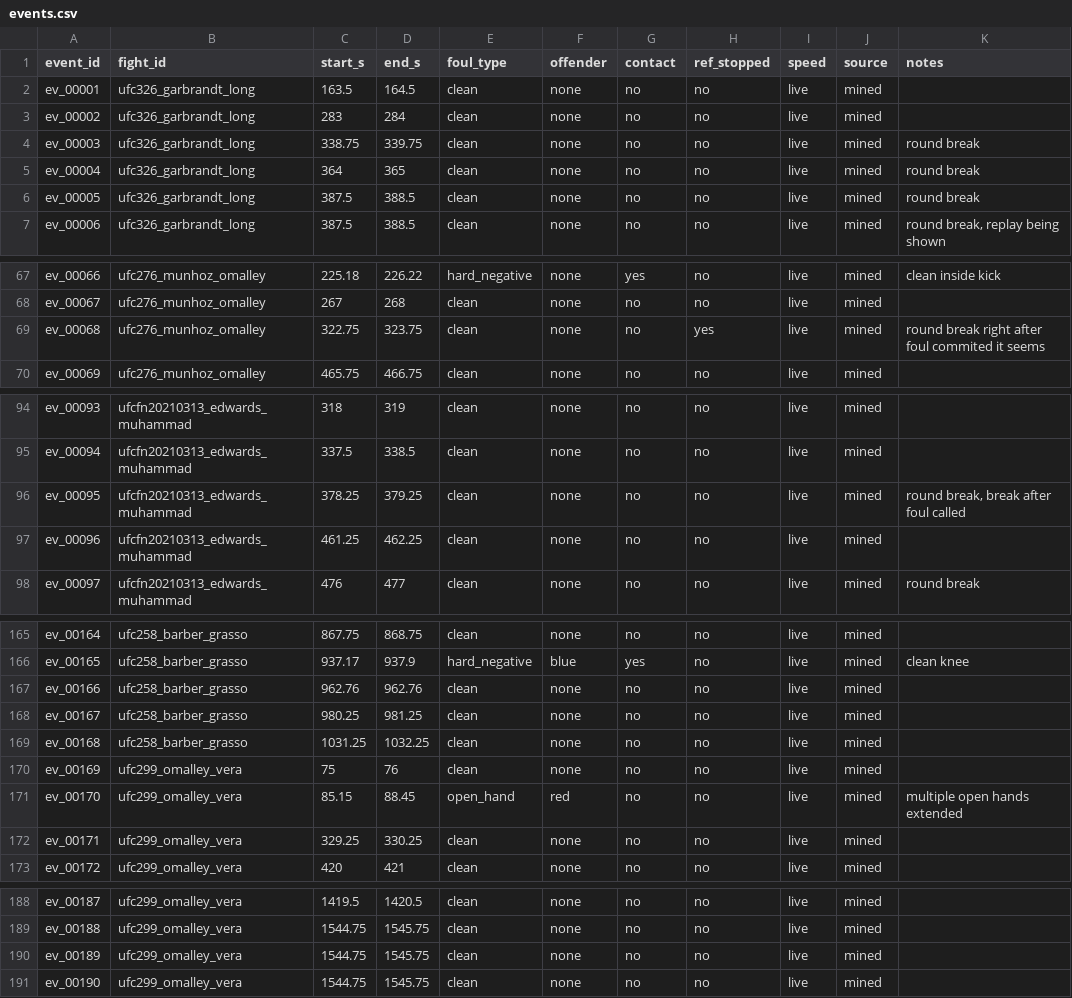
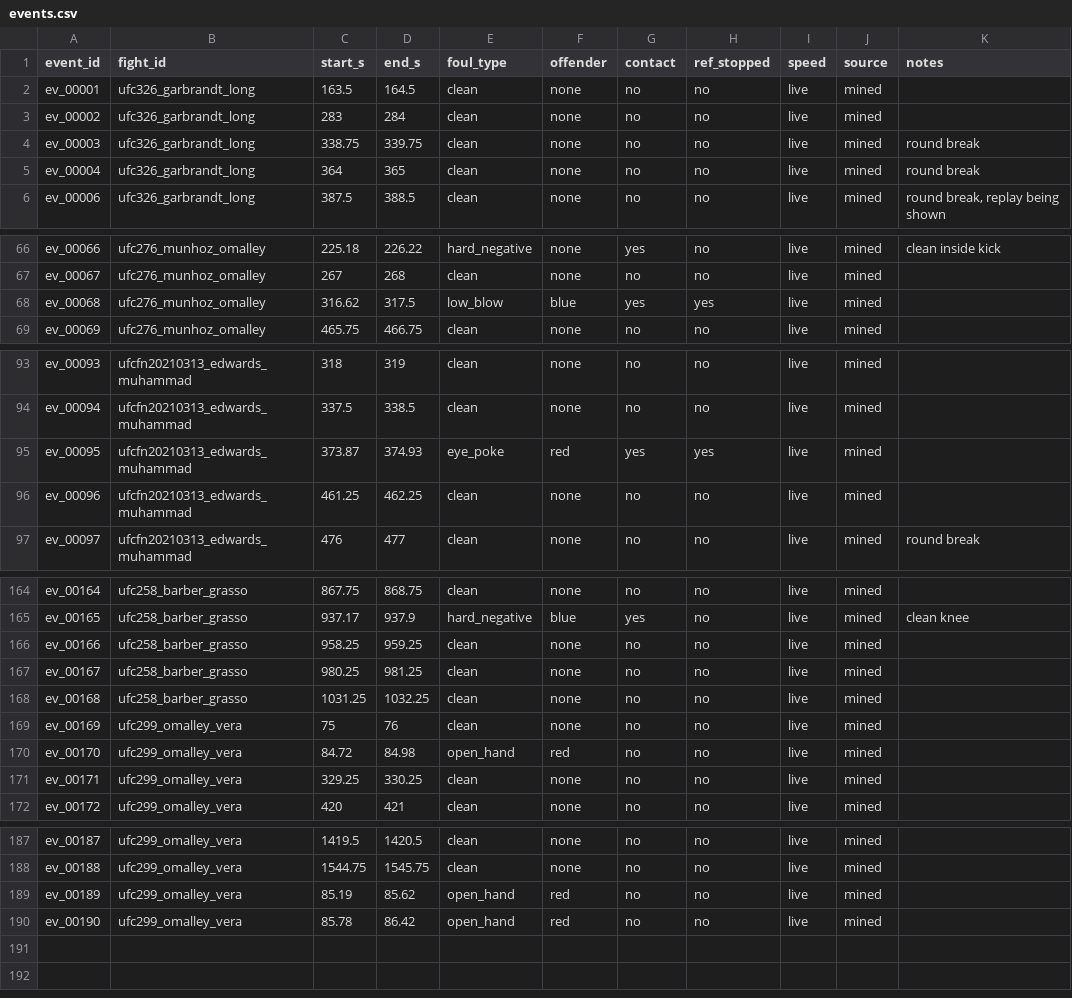
Before and after one commit to ar1shah/deepfoul, a CSV file: labels/events.csv, drawn as a sheet; only a part is shown, gaps mark what is left out; the diff covers the shown part only.

```diff
--- a/labels/events.csv
+++ b/labels/events.csv
@@ -5,3 +5,2 @@ ev_00003,ufc326_garbrandt_long,338.75,339.75,clean,none,no,no,live,mined,round b
 ev_00004,ufc326_garbrandt_long,364,365,clean,none,no,no,live,mined,round break
-ev_00005,ufc326_garbrandt_long,387.5,388.5,clean,none,no,no,live,mined,round break
 ev_00006,ufc326_garbrandt_long,387.5,388.5,clean,none,no,no,live,mined,"round break, replay being shown"
@@ -68,3 +67,3 @@ ev_00066,ufc276_munhoz_omalley,225.18,226.22,hard_negative,none,yes,no,live,mine
 ev_00067,ufc276_munhoz_omalley,267,268,clean,none,no,no,live,mined,
-ev_00068,ufc276_munhoz_omalley,322.75,323.75,clean,none,no,yes,live,mined,round break right after foul commited it seems
+ev_00068,ufc276_munhoz_omalley,316.62,317.5,low_blow,blue,yes,yes,live,mined,
 ev_00069,ufc276_munhoz_omalley,465.75,466.75,clean,none,no,no,live,mined,
@@ -95,3 +94,3 @@ ev_00093,ufcfn20210313_edwards_muhammad,318,319,clean,none,no,no,live,mined,
 ev_00094,ufcfn20210313_edwards_muhammad,337.5,338.5,clean,none,no,no,live,mined,
-ev_00095,ufcfn20210313_edwards_muhammad,378.25,379.25,clean,none,no,no,live,mined,"round break, break after foul called"
+ev_00095,ufcfn20210313_edwards_muhammad,373.87,374.93,eye_poke,red,yes,yes,live,mined,
 ev_00096,ufcfn20210313_edwards_muhammad,461.25,462.25,clean,none,no,no,live,mined,
@@ -166,3 +165,3 @@ ev_00164,ufc258_barber_grasso,867.75,868.75,clean,none,no,no,live,mined,
 ev_00165,ufc258_barber_grasso,937.17,937.9,hard_negative,blue,yes,no,live,mined,clean knee
-ev_00166,ufc258_barber_grasso,962.76,962.76,clean,none,no,no,live,mined,
+ev_00166,ufc258_barber_grasso,958.25,959.25,clean,none,no,no,live,mined,
 ev_00167,ufc258_barber_grasso,980.25,981.25,clean,none,no,no,live,mined,
@@ -170,3 +169,3 @@ ev_00168,ufc258_barber_grasso,1031.25,1032.25,clean,none,no,no,live,mined,
 ev_00169,ufc299_omalley_vera,75,76,clean,none,no,no,live,mined,
-ev_00170,ufc299_omalley_vera,85.15,88.45,open_hand,red,no,no,live,mined,multiple open hands extended
+ev_00170,ufc299_omalley_vera,84.72,84.98,open_hand,red,no,no,live,mined,
 ev_00171,ufc299_omalley_vera,329.25,330.25,clean,none,no,no,live,mined,
@@ -189,3 +188,3 @@ ev_00187,ufc299_omalley_vera,1419.5,1420.5,clean,none,no,no,live,mined,
 ev_00188,ufc299_omalley_vera,1544.75,1545.75,clean,none,no,no,live,mined,
-ev_00189,ufc299_omalley_vera,1544.75,1545.75,clean,none,no,no,live,mined,
-ev_00190,ufc299_omalley_vera,1544.75,1545.75,clean,none,no,no,live,mined,
+ev_00189,ufc299_omalley_vera,85.19,85.62,open_hand,red,no,no,live,mined,
+ev_00190,ufc299_omalley_vera,85.78,86.42,open_hand,red,no,no,live,mined,
```
Also changed, not shown: 2 edited cells elsewhere in this file, 2 other files.
